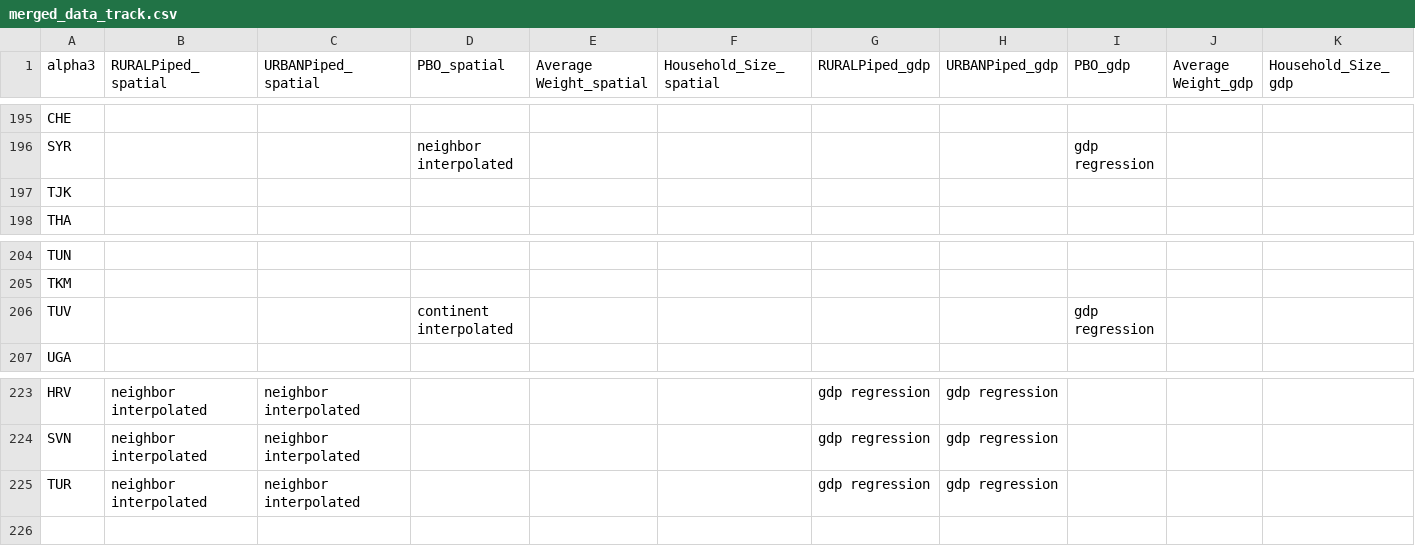
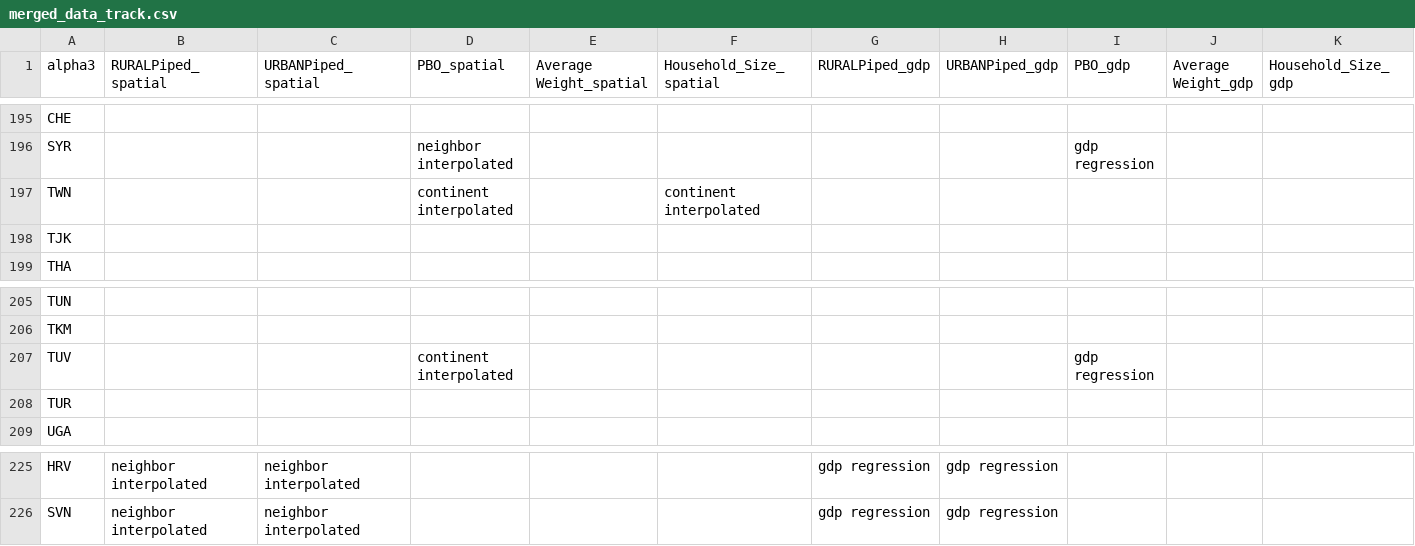
Before and after one commit to allfed/water-access, a CSV file: data/processed/semi-processed/merged_data_track.csv, drawn as a sheet; only a part is shown, gaps mark what is left out; removed rows and columns are numbered as before the commit, all else as after; the diff names each change by its address in the sheet, - before the commit and + after, or states it on an @@ line.

```diff
--- a/data/processed/semi-processed/merged_data_track.csv
+++ b/data/processed/semi-processed/merged_data_track.csv
+row 197: TWN |  |  | continent interpolated |  | continent interpolated
+row 208: TUR
-row 225: TUR | neighbor interpolated | neighbor interpolated |  |  |  | gdp regression | gdp regression
```
Also changed, not shown: data/processed/merged_data.csv, 18 other files.
